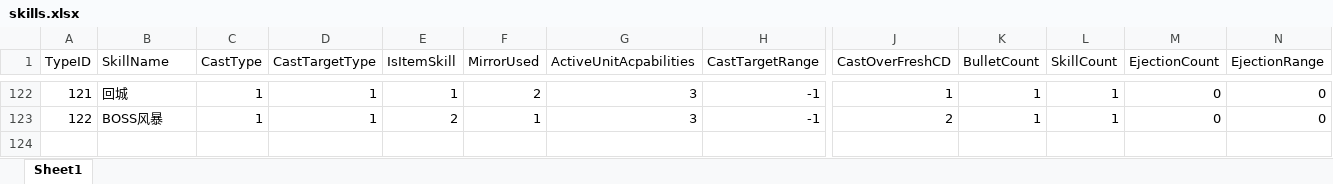
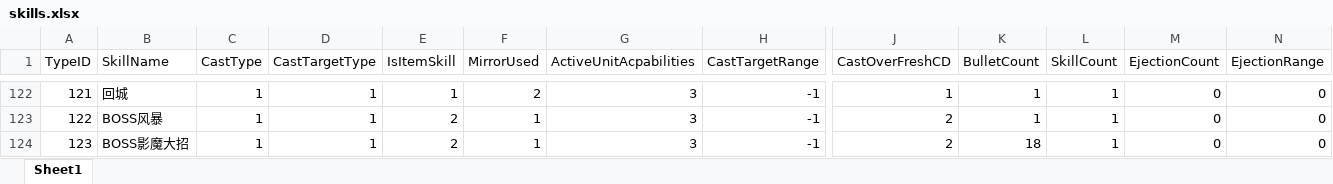
Before and after one commit to idtek/dotanet, an Excel workbook: bin/conf/skills.xlsx, sheet Sheet1, drawn as a sheet; only a part is shown, gaps mark what is left out; values as stored, in another font and other column widths than the file's, no borders; rows hold the shown columns only; the diff names each change by its address in the sheet, - before the commit and + after, or states it on an @@ line.

```diff
--- a/bin/conf/skills.xlsx (sheet Sheet1)
+++ b/bin/conf/skills.xlsx (sheet Sheet1)
+row 124: 123 | BOSS影魔大招 | 1 | 1 | 2 | 1 | 3 | -1 | 2 | 18 | 1 | 0 | 0
```
Also changed, not shown: bin/conf/level.xlsx, bin/conf/scenes.xlsx, 2 other files.
